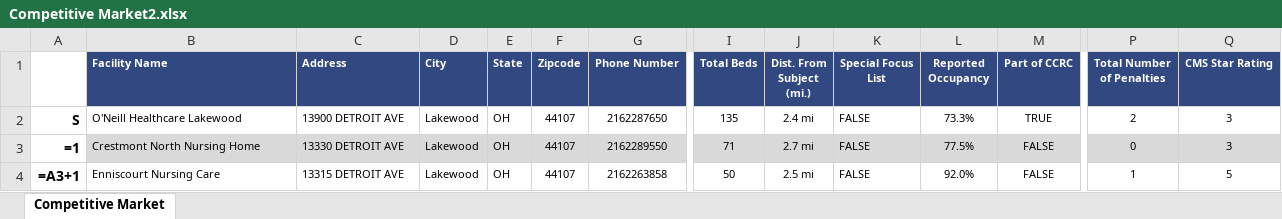
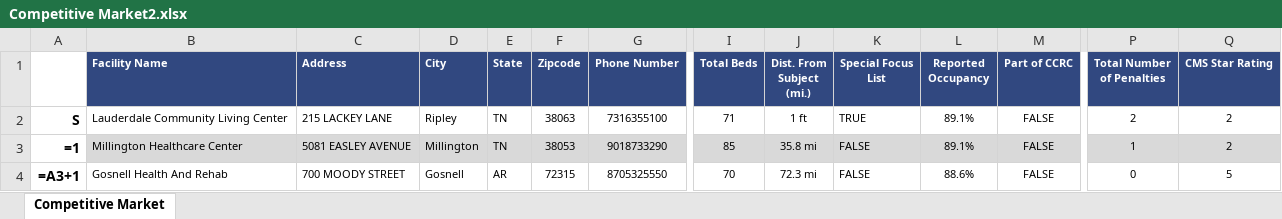
Before and after one commit to AMDevG/SeniorHousingResearcher, an Excel workbook: findComps/Comp Tables/Competitive Market2.xlsx, sheet Competitive Market, drawn as a sheet; only a part is shown, gaps mark what is left out; values as stored, in another font and other column widths than the file's, no borders; formulas without a stored value are shown as written; the diff covers the shown part only; the diff names each change by its address in the sheet, - before the commit and + after, or states it on an @@ line.

```diff
--- a/findComps/Comp Tables/Competitive Market2.xlsx (sheet Competitive Market)
+++ b/findComps/Comp Tables/Competitive Market2.xlsx (sheet Competitive Market)
-B2 (Facility Name): O'Neill Healthcare Lakewood
+B2 (Facility Name): Lauderdale Community Living Center
-C2 (Address): 13900 DETROIT AVE
+C2 (Address): 215 LACKEY LANE
-D2 (City): Lakewood
+D2 (City): Ripley
-E2:E3 (State): OH
+E2:E3 (State): TN
-F2 (Zipcode): 44107
+F2 (Zipcode): 38063
-G2 (Phone Number): 2162287650
+G2 (Phone Number): 7316355100
-I2 (Total Beds): 135
+I2 (Total Beds): 71
-J2 (Dist. From Subject (mi.)): 2.4 mi
+J2 (Dist. From Subject (mi.)): 1 ft
-K2 (Special Focus List): FALSE
+K2 (Special Focus List): TRUE
-L2 (Reported Occupancy): 73.3%
+L2 (Reported Occupancy): 89.1%
-M2 (Part of CCRC): TRUE
+M2 (Part of CCRC): FALSE
-Q2:Q3 (CMS Star Rating): 3
+Q2:Q3 (CMS Star Rating): 2
-B3 (Facility Name): Crestmont North Nursing Home
+B3 (Facility Name): Millington Healthcare Center
-C3 (Address): 13330 DETROIT AVE
+C3 (Address): 5081 EASLEY AVENUE
-D3 (City): Lakewood
+D3 (City): Millington
-F3 (Zipcode): 44107
+F3 (Zipcode): 38053
-G3 (Phone Number): 2162289550
+G3 (Phone Number): 9018733290
-I3 (Total Beds): 71
+I3 (Total Beds): 85
-J3 (Dist. From Subject (mi.)): 2.7 mi
+J3 (Dist. From Subject (mi.)): 35.8 mi
-L3 (Reported Occupancy): 77.5%
+L3 (Reported Occupancy): 89.1%
-P3 (Total Number of Penalties): 0
+P3 (Total Number of Penalties): 1
-B4 (Facility Name): Enniscourt Nursing Care
+B4 (Facility Name): Gosnell Health And Rehab
-C4 (Address): 13315 DETROIT AVE
+C4 (Address): 700 MOODY STREET
-D4 (City): Lakewood
+D4 (City): Gosnell
-E4 (State): OH
+E4 (State): AR
-F4 (Zipcode): 44107
+F4 (Zipcode): 72315
-G4 (Phone Number): 2162263858
+G4 (Phone Number): 8705325550
-I4 (Total Beds): 50
+I4 (Total Beds): 70
-J4 (Dist. From Subject (mi.)): 2.5 mi
+J4 (Dist. From Subject (mi.)): 72.3 mi
-L4 (Reported Occupancy): 92.0%
+L4 (Reported Occupancy): 88.6%
-P4 (Total Number of Penalties): 1
+P4 (Total Number of Penalties): 0
```
Also changed, not shown: 113 edited cells elsewhere in this sheet, findComps/Comp Tables/compTemplate.xlsx, 21 other files.
